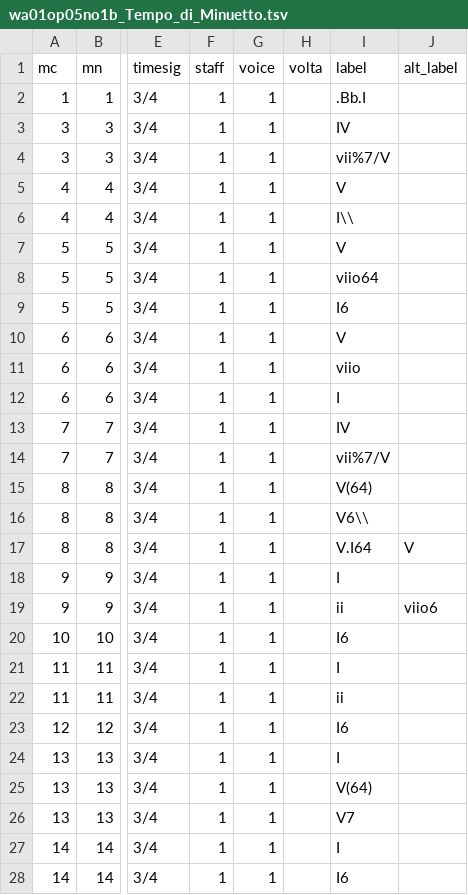
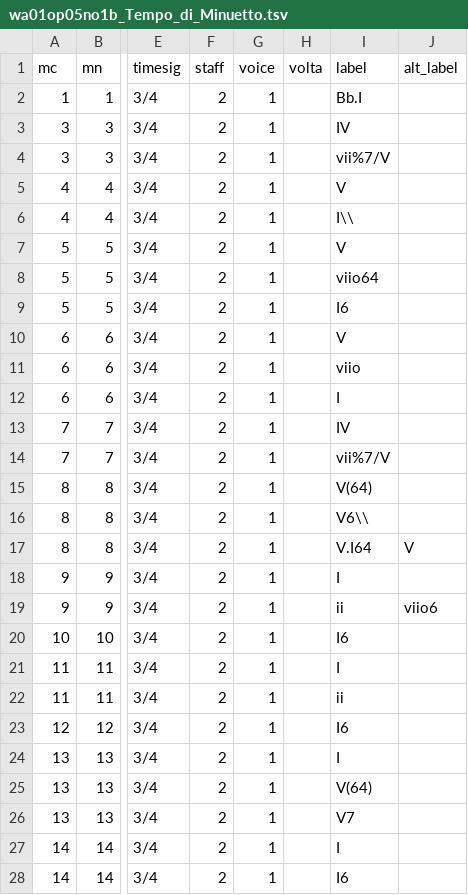
Before and after one commit to DCMLab/jc_bach_sonatas, a TSV file: harmonies/wa01op05no1b_Tempo_di_Minuetto.tsv, drawn as a sheet; only a part is shown, gaps mark what is left out; the diff covers the shown part only; the diff names each change by its address in the sheet, - before the commit and + after, or states it on an @@ line.

```diff
--- a/harmonies/wa01op05no1b_Tempo_di_Minuetto.tsv
+++ b/harmonies/wa01op05no1b_Tempo_di_Minuetto.tsv
-F2:F28 (staff): 1
+F2:F28 (staff): 2
-I2 (label): .Bb.I
+I2 (label): Bb.I
```
Also changed, not shown: 120 edited cells elsewhere in this file, harmonies/wa01op05no1a_Allegretto.tsv, harmonies/wa02op05no2b_Andante_di_molto.tsv, 14 other files.
